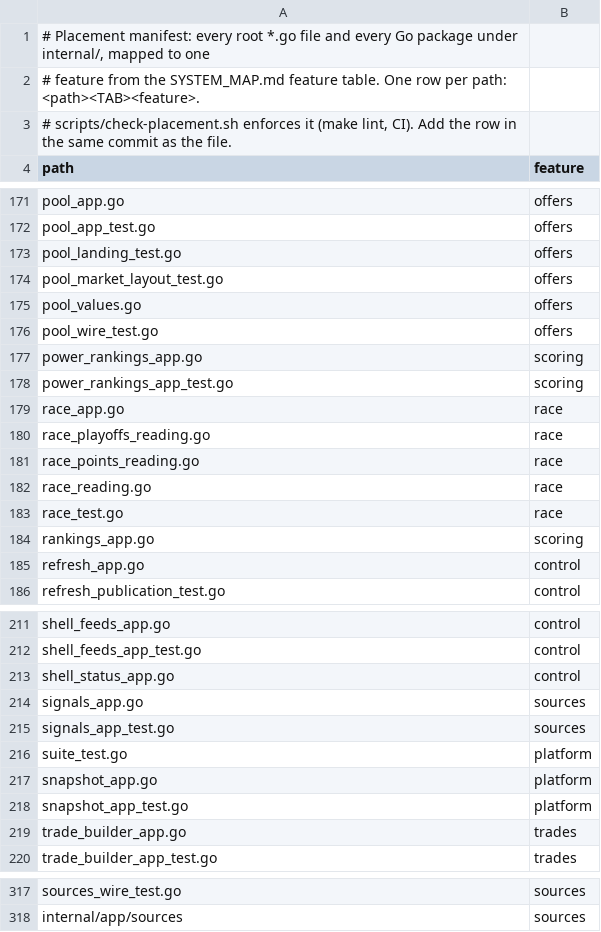
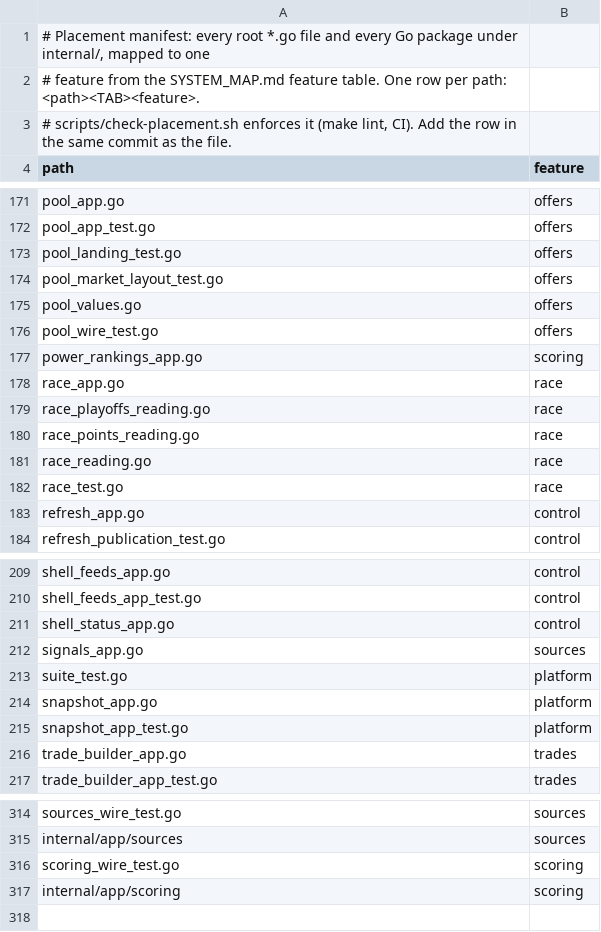
Before and after one commit to secureprospective/TheWarRoom, a TSV file: docs/architecture/placement.tsv, drawn as a sheet; only a part is shown, gaps mark what is left out.

```diff
--- a/docs/architecture/placement.tsv
+++ b/docs/architecture/placement.tsv
@@ -177,3 +177,2 @@ pool_wire_test.go	offers
 power_rankings_app.go	scoring
-power_rankings_app_test.go	scoring
 race_app.go	race
@@ -183,3 +182,2 @@ race_reading.go	race
 race_test.go	race
-rankings_app.go	scoring
 refresh_app.go	control
@@ -214,3 +212,2 @@ shell_status_app.go	control
 signals_app.go	sources
-signals_app_test.go	sources
 suite_test.go	platform
@@ -318 +315,3 @@ sources_wire_test.go	sources
 internal/app/sources	sources
+scoring_wire_test.go	scoring
+internal/app/scoring	scoring
```
Also changed, not shown: 19 other files.
